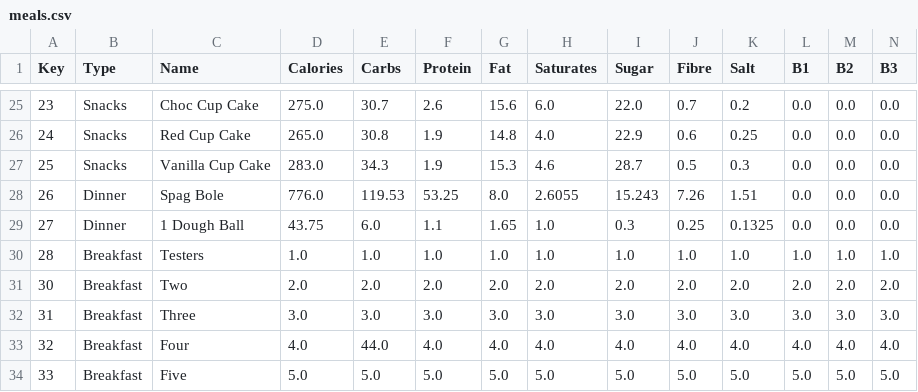
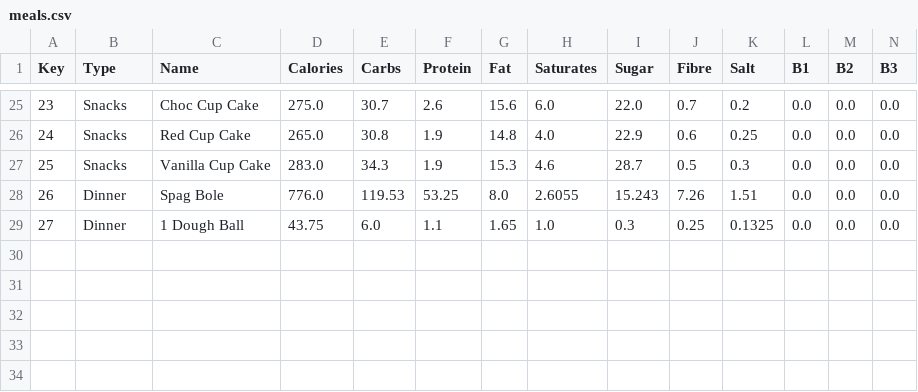
Before and after one commit to LukeSzpiek/Meal-Planner, a CSV file: src/main/resources/raw/meals.csv, drawn as a sheet; only a part is shown, gaps mark what is left out; rows hold the shown columns only; the diff names each change by its address in the sheet, - before the commit and + after, or states it on an @@ line.

```diff
--- a/src/main/resources/raw/meals.csv
+++ b/src/main/resources/raw/meals.csv
-row 30: 28 | Breakfast | Testers | 1.0 | 1.0 | 1.0 | 1.0 | 1.0 | 1.0 | 1.0 | 1.0 | 1.0 | 1.0 | 1.0
-row 31: 30 | Breakfast | Two | 2.0 | 2.0 | 2.0 | 2.0 | 2.0 | 2.0 | 2.0 | 2.0 | 2.0 | 2.0 | 2.0
-row 32: 31 | Breakfast | Three | 3.0 | 3.0 | 3.0 | 3.0 | 3.0 | 3.0 | 3.0 | 3.0 | 3.0 | 3.0 | 3.0
-row 33: 32 | Breakfast | Four | 4.0 | 44.0 | 4.0 | 4.0 | 4.0 | 4.0 | 4.0 | 4.0 | 4.0 | 4.0 | 4.0
-row 34: 33 | Breakfast | Five | 5.0 | 5.0 | 5.0 | 5.0 | 5.0 | 5.0 | 5.0 | 5.0 | 5.0 | 5.0 | 5.0
```
Also changed, not shown: 7 other files.
